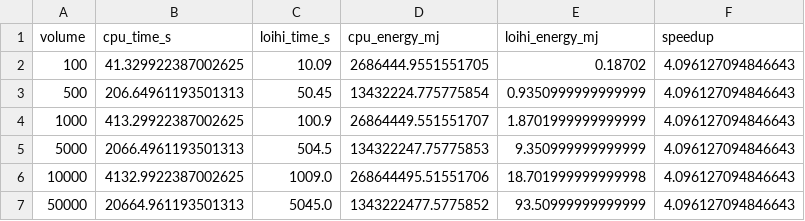
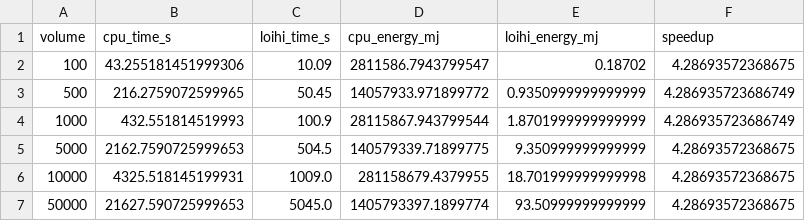
Before and after one commit to firebitsbr/fraud-detection-neuromorphic, a CSV file: notebooks/scalability_results.csv, drawn as a sheet.

Commit message:
Refactor SNN model and update performance metrics
- Updated the `FraudSNN` class to improve code structure and readability.
- Enhanced the initialization of hidden layer sizes with a default value.
- Improved type hints for better clarity and type checking.
- Adjusted neuron parameters and STDP parameters for better performance.
- Updated CSV files with new benchmark results and efficiency gains.
- Modified binary images in the notebooks to reflect recent changes.
- Improved the LIF neuron implementation for educational purposes.

```diff
--- a/notebooks/scalability_results.csv
+++ b/notebooks/scalability_results.csv
@@ -1,7 +1,7 @@
 volume,cpu_time_s,loihi_time_s,cpu_energy_mj,loihi_energy_mj,speedup
-100,41.329922387002625,10.09,2686444.9551551705,0.18702,4.096127094846643
-500,206.64961193501313,50.45,13432224.775775854,0.9350999999999999,4.096127094846643
-1000,413.29922387002625,100.9,26864449.551551707,1.8701999999999999,4.096127094846643
-5000,2066.4961193501313,504.5,134322247.75775853,9.350999999999999,4.096127094846643
-10000,4132.9922387002625,1009.0,268644495.51551706,18.701999999999998,4.096127094846643
-50000,20664.961193501313,5045.0,1343222477.5775852,93.50999999999999,4.096127094846643
+100,43.255181451999306,10.09,2811586.7943799547,0.18702,4.28693572368675
+500,216.2759072599965,50.45,14057933.971899772,0.9350999999999999,4.286935723686749
+1000,432.551814519993,100.9,28115867.943799544,1.8701999999999999,4.286935723686749
+5000,2162.7590725999653,504.5,140579339.71899775,9.350999999999999,4.28693572368675
+10000,4325.518145199931,1009.0,281158679.4379955,18.701999999999998,4.28693572368675
+50000,21627.590725999653,5045.0,1405793397.1899774,93.50999999999999,4.28693572368675
```
Also changed, not shown: notebooks/hardware_benchmark_results.csv, 6 other files.
